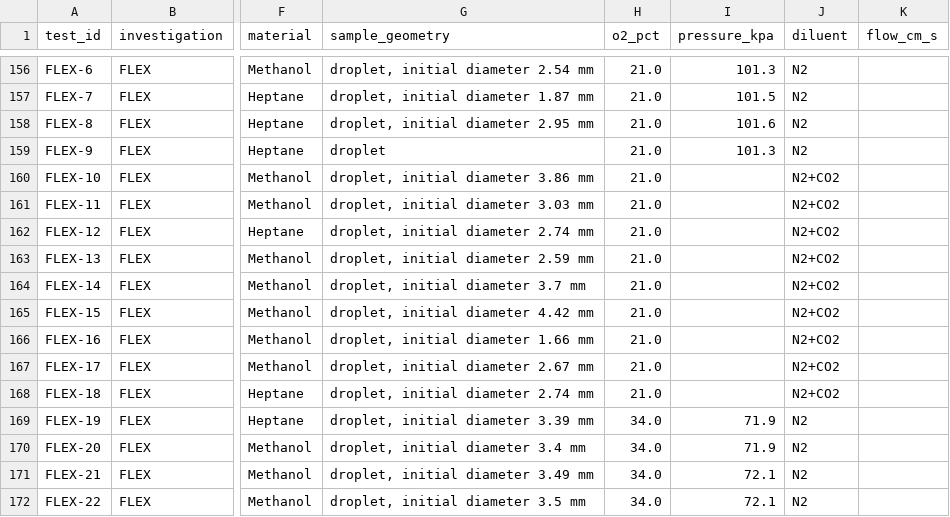
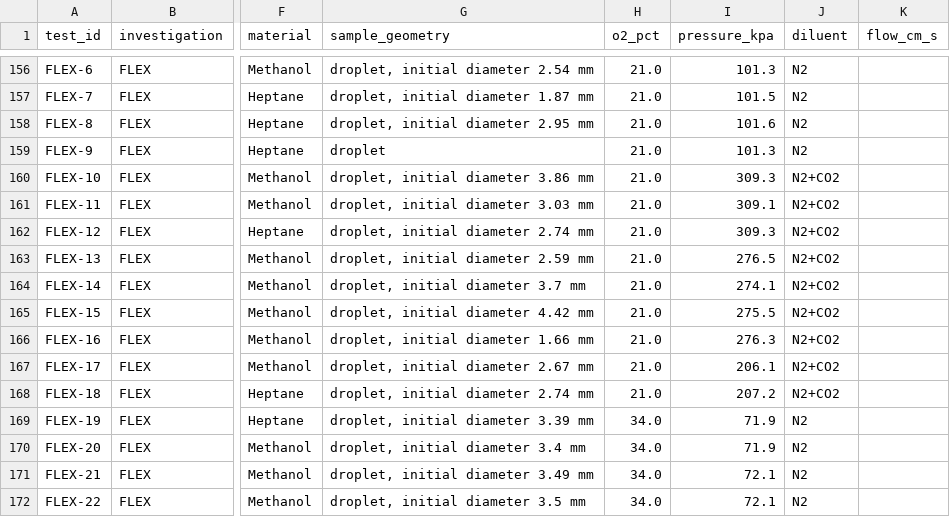
Before and after one commit to ManeeshJupalle/Deep-Dish-Orbit, a CSV file: data/clean/tests.csv, drawn as a sheet; only a part is shown, gaps mark what is left out; the diff names each change by its address in the sheet, - before the commit and + after, or states it on an @@ line.

```diff
--- a/data/clean/tests.csv
+++ b/data/clean/tests.csv
-I160 (pressure_kpa): (empty)
+I160 (pressure_kpa): 309.3
-I161 (pressure_kpa): (empty)
+I161 (pressure_kpa): 309.1
-I162 (pressure_kpa): (empty)
+I162 (pressure_kpa): 309.3
-I163 (pressure_kpa): (empty)
+I163 (pressure_kpa): 276.5
-I164 (pressure_kpa): (empty)
+I164 (pressure_kpa): 274.1
-I165 (pressure_kpa): (empty)
+I165 (pressure_kpa): 275.5
-I166 (pressure_kpa): (empty)
+I166 (pressure_kpa): 276.3
-I167 (pressure_kpa): (empty)
+I167 (pressure_kpa): 206.1
-I168 (pressure_kpa): (empty)
+I168 (pressure_kpa): 207.2
```
Also changed, not shown: 28 other files.
